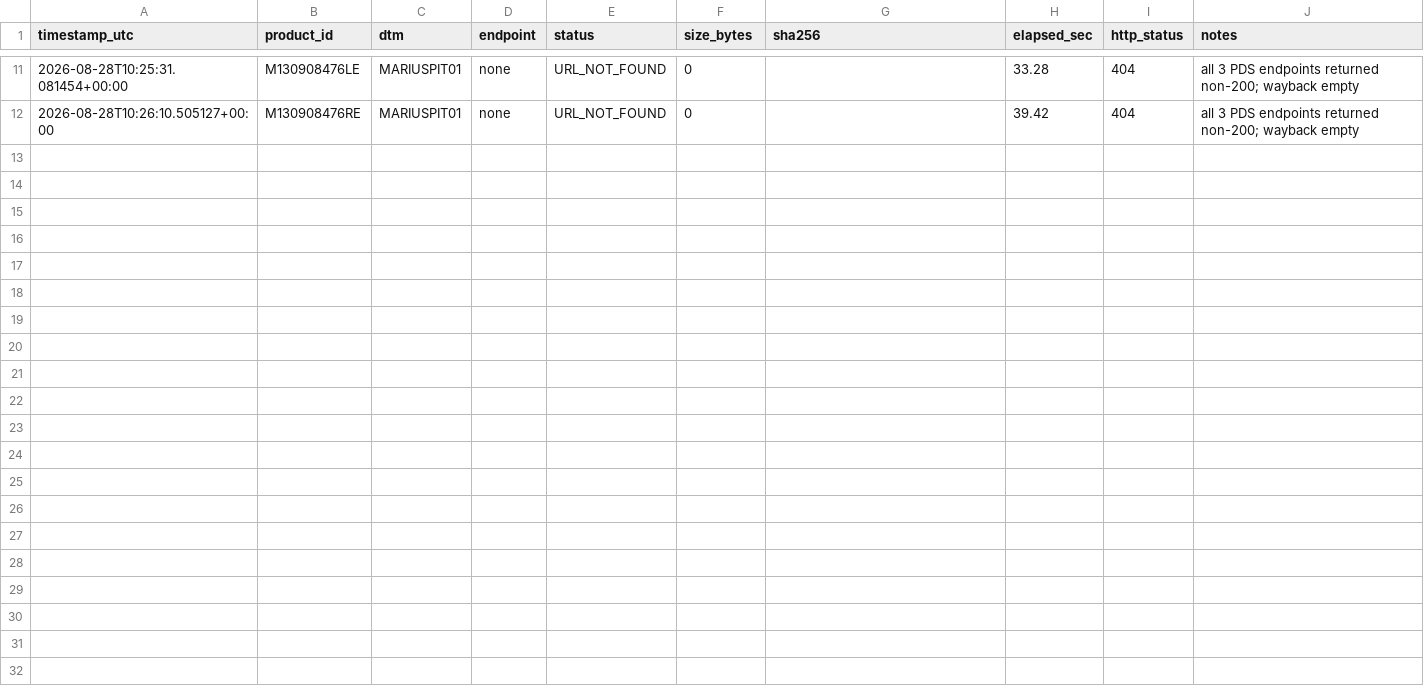
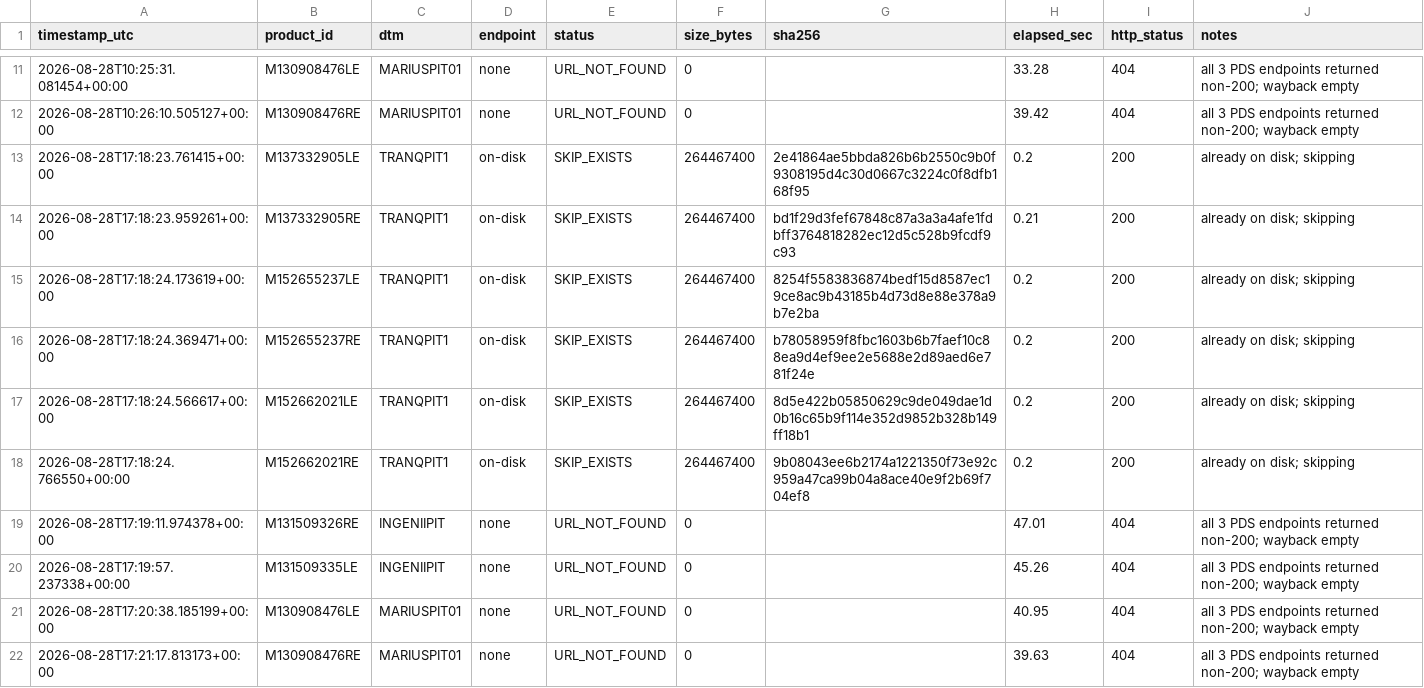
Before and after one commit to amrahman90/luna, a CSV file: 01_WORKSPACE/data/wp8_stereo/nac_edr_retry_log.csv, drawn as a sheet; only a part is shown, gaps mark what is left out; the diff names each change by its address in the sheet, - before the commit and + after, or states it on an @@ line.

Commit message:
WP3 v2 + Paper 2 draft + LLTB-1 v0.2 + NAC retry: PU-learning extended F1 0.857 -> 0.909 AUC 0.897 -> 0.931 on 19 features (14 new derived: log transforms, depth/diameter ratios, notes-flags, candidate_id-derived rung); Paper 2 inference draft (945 lines, 14 references, all anchored); LLTB-1 v0.2 connected-component integration test PASSED (synthetic 96/5/1 components; real-data TRANSPIT1@5m: 5->5 components at threshold local_Amin; thr=0 mode kills 42 percent predict-all overflag); NAC EDR retry 2026-08-30: still NO recovery (4 URL_NOT_FOUND, 6 SKIP_EXISTS, mcp.nasa.gov 403 stable 24+ h); suggest UA-bypass probe next cycle

```diff
--- a/01_WORKSPACE/data/wp8_stereo/nac_edr_retry_log.csv
+++ b/01_WORKSPACE/data/wp8_stereo/nac_edr_retry_log.csv
+row 13: 2026-08-28T17:18:23.761415+00:00 | M137332905LE | TRANQPIT1 | on-disk | SKIP_EXISTS | 264467400 | 2e41864ae5bbda826b6b2550c9b0f9308195d4c30d0667c3224c0f8dfb168f95 | 0.2 | 200 | already on disk; skipping
+row 14: 2026-08-28T17:18:23.959261+00:00 | M137332905RE | TRANQPIT1 | on-disk | SKIP_EXISTS | 264467400 | bd1f29d3fef67848c87a3a3a4afe1fdbff3764818282ec12d5c528b9fcdf9c93 | 0.21 | 200 | already on disk; skipping
+row 15: 2026-08-28T17:18:24.173619+00:00 | M152655237LE | TRANQPIT1 | on-disk | SKIP_EXISTS | 264467400 | 8254f5583836874bedf15d8587ec19ce8ac9b43185b4d73d8e88e378a9b7e2ba | 0.2 | 200 | already on disk; skipping
+row 16: 2026-08-28T17:18:24.369471+00:00 | M152655237RE | TRANQPIT1 | on-disk | SKIP_EXISTS | 264467400 | b78058959f8fbc1603b6b7faef10c88ea9d4ef9ee2e5688e2d89aed6e781f24e | 0.2 | 200 | already on disk; skipping
+row 17: 2026-08-28T17:18:24.566617+00:00 | M152662021LE | TRANQPIT1 | on-disk | SKIP_EXISTS | 264467400 | 8d5e422b05850629c9de049dae1d0b16c65b9f114e352d9852b328b149ff18b1 | 0.2 | 200 | already on disk; skipping
+row 18: 2026-08-28T17:18:24.766550+00:00 | M152662021RE | TRANQPIT1 | on-disk | SKIP_EXISTS | 264467400 | 9b08043ee6b2174a1221350f73e92c959a47ca99b04a8ace40e9f2b69f704ef8 | 0.2 | 200 | already on disk; skipping
+row 19: 2026-08-28T17:19:11.974378+00:00 | M131509326RE | INGENIIPIT | none | URL_NOT_FOUND | 0 |  | 47.01 | 404 | all 3 PDS endpoints returned non-200; wayback empty
+row 20: 2026-08-28T17:19:57.237338+00:00 | M131509335LE | INGENIIPIT | none | URL_NOT_FOUND | 0 |  | 45.26 | 404 | all 3 PDS endpoints returned non-200; wayback empty
+row 21: 2026-08-28T17:20:38.185199+00:00 | M130908476LE | MARIUSPIT01 | none | URL_NOT_FOUND | 0 |  | 40.95 | 404 | all 3 PDS endpoints returned non-200; wayback empty
+row 22: 2026-08-28T17:21:17.813173+00:00 | M130908476RE | MARIUSPIT01 | none | URL_NOT_FOUND | 0 |  | 39.63 | 404 | all 3 PDS endpoints returned non-200; wayback empty
```
Also changed, not shown: 7 other files.
